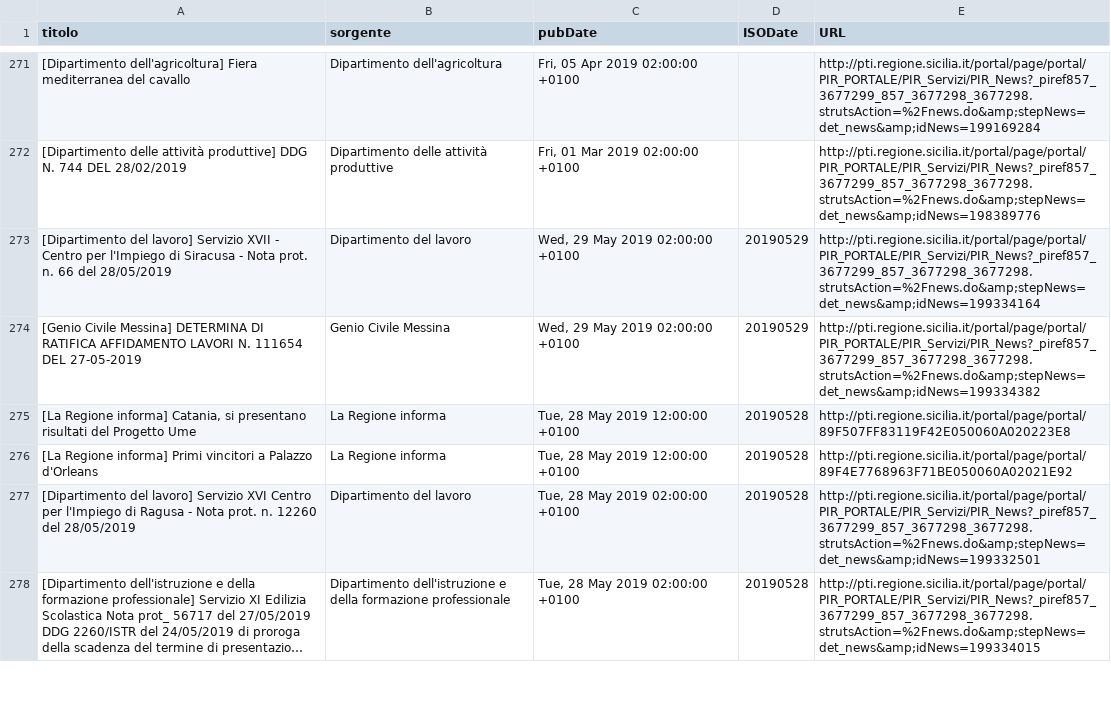
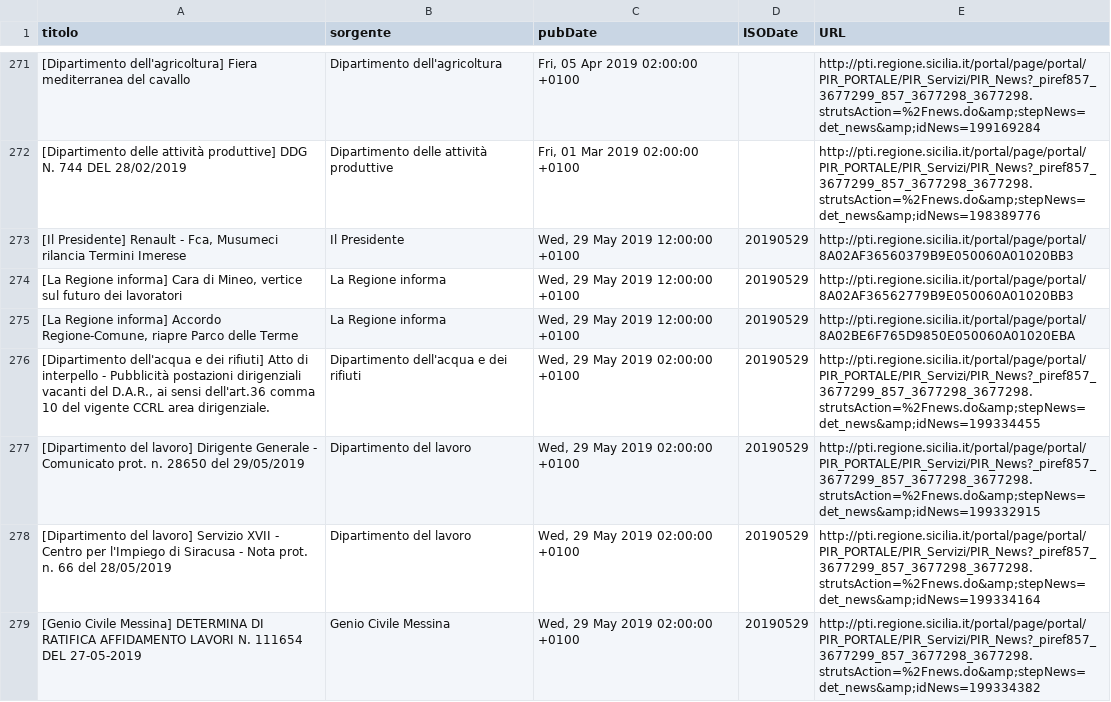
Before and after one commit to aborruso/regioneSiciliaNewsRSS, a CSV file: RSSarchive.csv, drawn as a sheet; only a part is shown, gaps mark what is left out; the shorter side is filled out with more unchanged rows; long unchanged cells end in …; the diff names each change by its address in the sheet, - before the commit and + after, or states it on an @@ line.

Commit message:
Aggiorna archivio notizie

```diff
--- a/RSSarchive.csv
+++ b/RSSarchive.csv
+row 273: [Il Presidente] Renault - Fca, Musumeci rilancia Termini Imerese | Il Presidente | Wed, 29 May 2019 12:00:00 +0100 | 20190529 | http://pti.regione.sicilia.it/portal/page/portal/8A02AF36560379B9E050060A01020BB3
+row 274: [La Regione informa] Cara di Mineo, vertice sul futuro dei lavoratori | La Regione informa | Wed, 29 May 2019 12:00:00 +0100 | 20190529 | http://pti.regione.sicilia.it/portal/page/portal/8A02AF36562779B9E050060A01020BB3
+row 275: [La Regione informa] Accordo Regione-Comune, riapre Parco delle Terme | La Regione informa | Wed, 29 May 2019 12:00:00 +0100 | 20190529 | http://pti.regione.sicilia.it/portal/page/portal/8A02BE6F765D9850E050060A01020EBA
+row 276: [Dipartimento dell'acqua e dei rifiuti] Atto di interpello - Pubblicità postazioni dirigenziali vacanti del D.A.R., ai sensi dell'art.36 comma 10 del vigente CCRL area dirigenziale. | Dipartimento dell'acqua e dei rifiuti | Wed, 29 May 2019 02:00:00 +0100 | 20190529 | http://pti.regione.sicilia.it/portal/page/portal/PIR_PORTALE/PIR_Servizi/PIR_News?_piref857_3677299_857_3677298_3677298.strutsAction=%2Fnews.do&amp;stepNews=det_news&amp;idNews=199334455
+row 277: [Dipartimento del lavoro] Dirigente Generale - Comunicato prot. n. 28650 del 29/05/2019 | Dipartimento del lavoro | Wed, 29 May 2019 02:00:00 +0100 | 20190529 | http://pti.regione.sicilia.it/portal/page/portal/PIR_PORTALE/PIR_Servizi/PIR_News?_piref857_3677299_857_3677298_3677298.strutsAction=%2Fnews.do&amp;stepNews=det_news&amp;idNews=199332915
```
